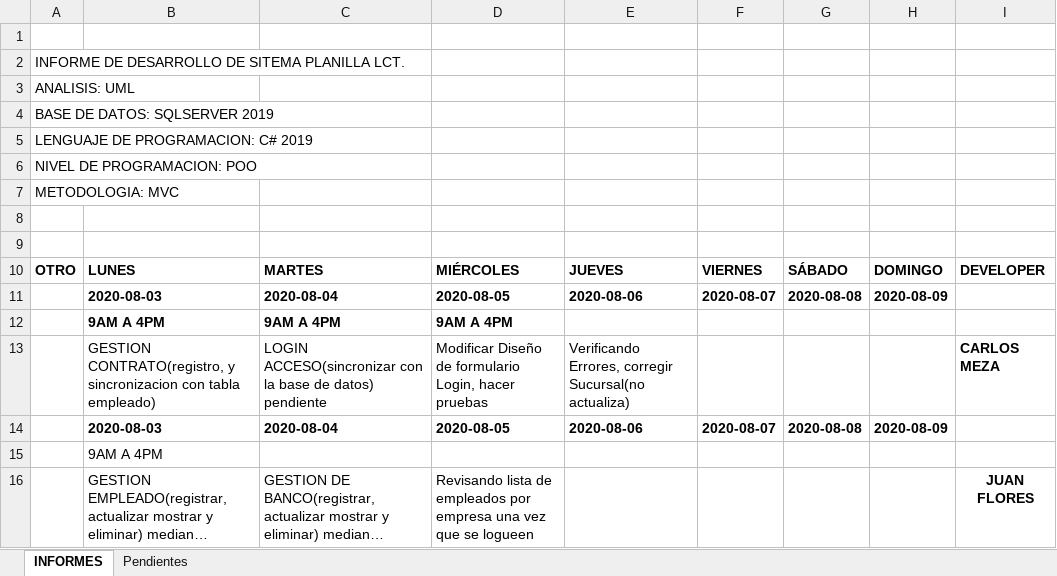
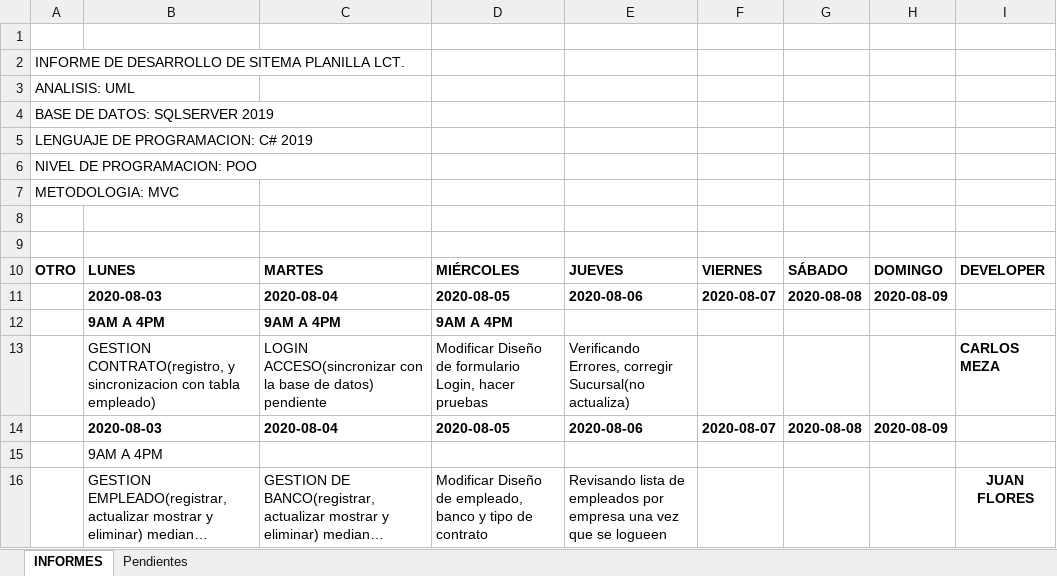
Before and after one commit to lctsistemas/PLANILLACONTABLE, an Excel workbook: INFORME/INFORME PLANILLA CONTABLE 2020.xlsx, sheet INFORMES, drawn as a sheet; long unchanged cells end in …; values as stored, in another font and other column widths than the file's, no borders; table styles not drawn; the diff names each change by its address in the sheet, - before the commit and + after, or states it on an @@ line.

Commit message:
Empleado

```diff
--- a/INFORME/INFORME PLANILLA CONTABLE 2020.xlsx (sheet INFORMES)
+++ b/INFORME/INFORME PLANILLA CONTABLE 2020.xlsx (sheet INFORMES)
-D16: Revisando lista de empleados por empresa una vez que se logueen
+D16: Modificar Diseño de empleado, banco y tipo de contrato
-E16: (empty)
+E16: Revisando lista de empleados por empresa una vez que se logueen
```
Also changed, not shown: 10 other files.
